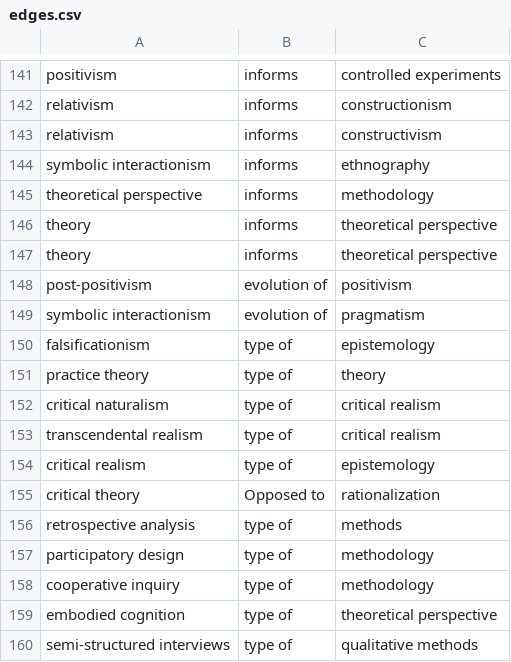
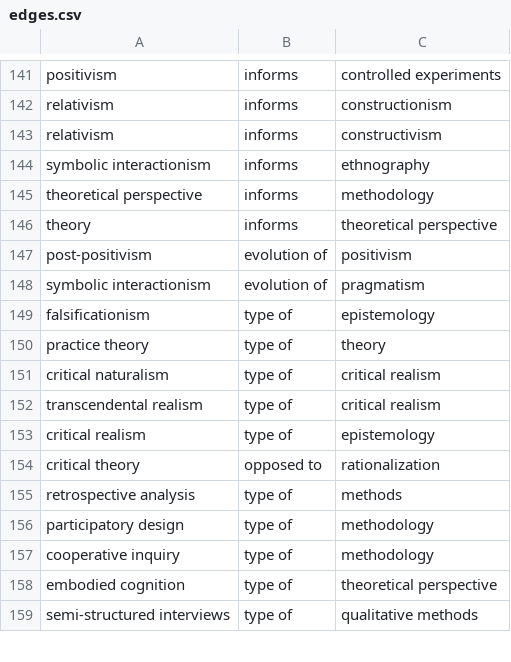
Before and after one commit to karenleslie/theory-family-tree, a CSV file: edges.csv, drawn as a sheet; only a part is shown, gaps mark what is left out.

Commit message:
copy pasted to try to connect nodes

```diff
--- a/edges.csv
+++ b/edges.csv
@@ -146,3 +146,2 @@ theoretical perspective,informs,methodology
 theory,informs,theoretical perspective
-theory,informs,theoretical perspective
 post-positivism,evolution of,positivism
@@ -154,3 +153,3 @@ transcendental realism,type of,critical realism
 critical realism,type of,epistemology
-critical theory,Opposed to,rationalization
+critical theory,opposed to,rationalization
 retrospective analysis,type of,methods
```
